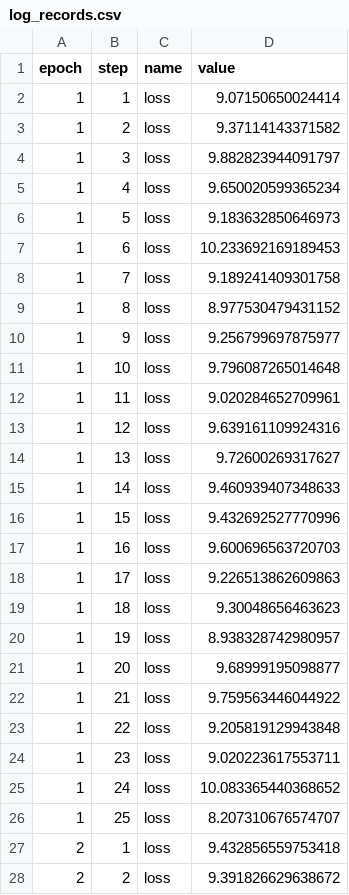
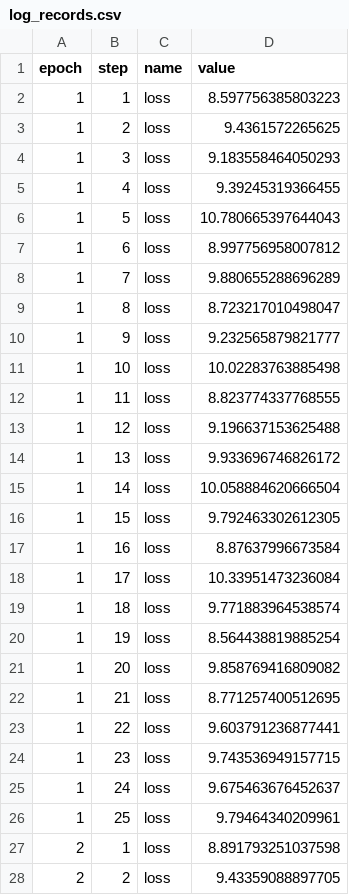
Before and after one commit to rlnsanz/xp-gpt2, a CSV file: .flor/log_records.csv, drawn as a sheet; only a part is shown; the diff covers the shown part only.

Commit message:
RECORD::BATCH

```diff
--- a/.flor/log_records.csv
+++ b/.flor/log_records.csv
@@ -1,28 +1,28 @@
 epoch,step,name,value
-1,1,loss,9.07150650024414
-1,2,loss,9.37114143371582
-1,3,loss,9.882823944091797
-1,4,loss,9.650020599365234
-1,5,loss,9.183632850646973
-1,6,loss,10.233692169189453
-1,7,loss,9.189241409301758
-1,8,loss,8.977530479431152
-1,9,loss,9.256799697875977
-1,10,loss,9.796087265014648
-1,11,loss,9.020284652709961
-1,12,loss,9.639161109924316
-1,13,loss,9.72600269317627
-1,14,loss,9.460939407348633
-1,15,loss,9.432692527770996
-1,16,loss,9.600696563720703
-1,17,loss,9.226513862609863
-1,18,loss,9.30048656463623
-1,19,loss,8.938328742980957
-1,20,loss,9.68999195098877
-1,21,loss,9.759563446044922
-1,22,loss,9.205819129943848
-1,23,loss,9.020223617553711
-1,24,loss,10.083365440368652
-1,25,loss,8.207310676574707
-2,1,loss,9.432856559753418
-2,2,loss,9.391826629638672
+1,1,loss,8.597756385803223
+1,2,loss,9.4361572265625
+1,3,loss,9.183558464050293
+1,4,loss,9.39245319366455
+1,5,loss,10.780665397644043
+1,6,loss,8.997756958007812
+1,7,loss,9.880655288696289
+1,8,loss,8.723217010498047
+1,9,loss,9.232565879821777
+1,10,loss,10.02283763885498
+1,11,loss,8.823774337768555
+1,12,loss,9.196637153625488
+1,13,loss,9.933696746826172
+1,14,loss,10.058884620666504
+1,15,loss,9.792463302612305
+1,16,loss,8.87637996673584
+1,17,loss,10.33951473236084
+1,18,loss,9.771883964538574
+1,19,loss,8.564438819885254
+1,20,loss,9.858769416809082
+1,21,loss,8.771257400512695
+1,22,loss,9.603791236877441
+1,23,loss,9.743536949157715
+1,24,loss,9.675463676452637
+1,25,loss,9.79464340209961
+2,1,loss,8.891793251037598
+2,2,loss,9.43359088897705
```
Also changed, not shown: 98 edited cells elsewhere in this file, 2 other files.
